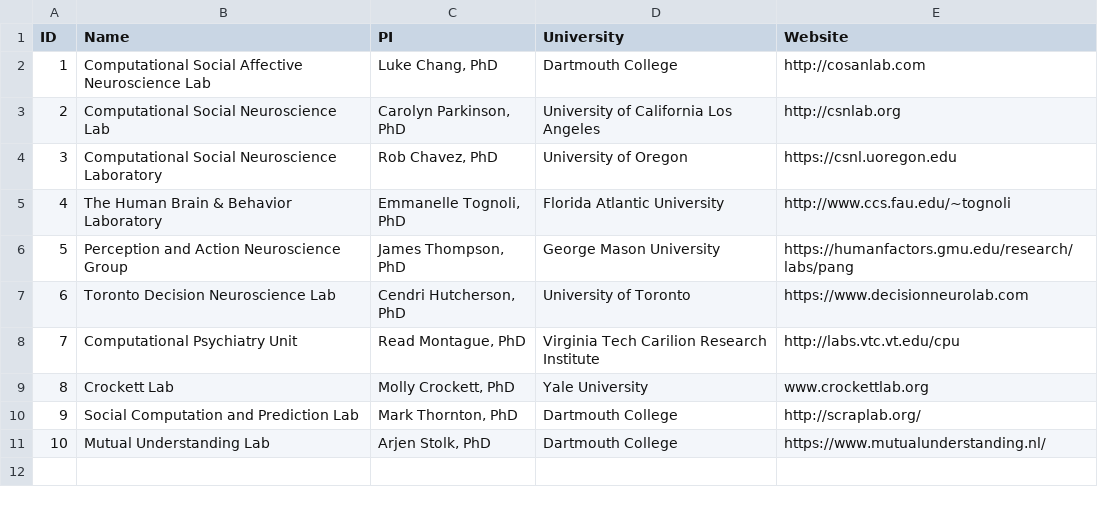
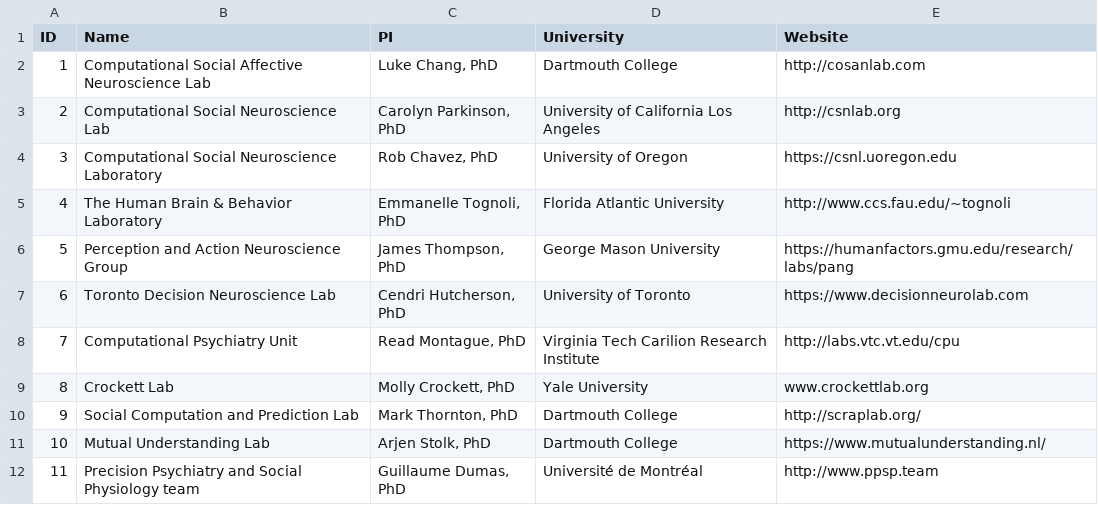
Before and after one commit to computational-san/computational-san.github.io, a CSV file: _data/labs.csv, drawn as a sheet.

Commit message:
Update labs.csv

```diff
--- a/_data/labs.csv
+++ b/_data/labs.csv
@@ -11 +11,2 @@
 10,Mutual Understanding Lab,"Arjen Stolk, PhD",Dartmouth College,https://www.mutualunderstanding.nl/
+11,Precision Psychiatry and Social Physiology team,"Guillaume Dumas, PhD",Université de Montréal,http://www.ppsp.team
```
